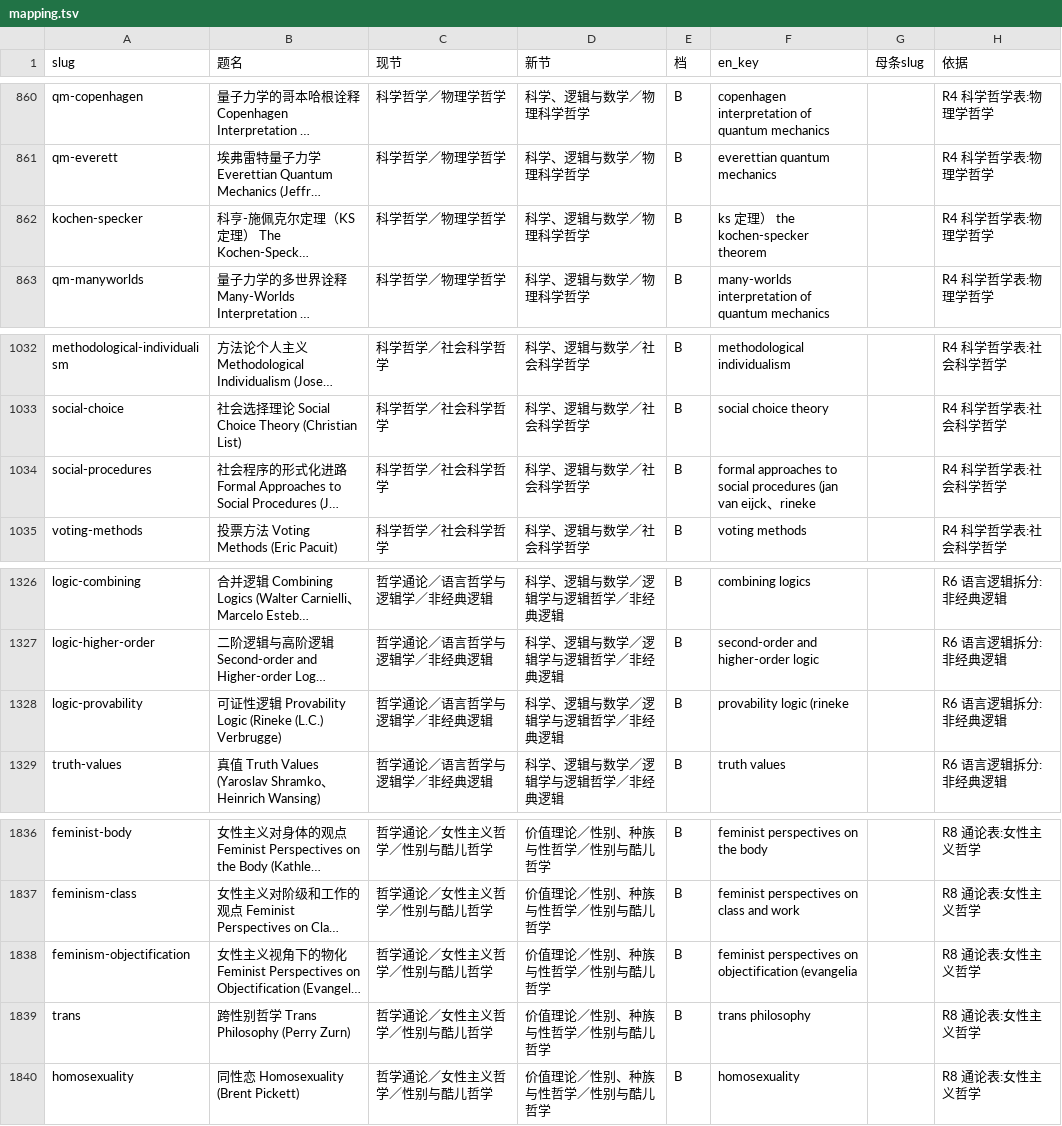
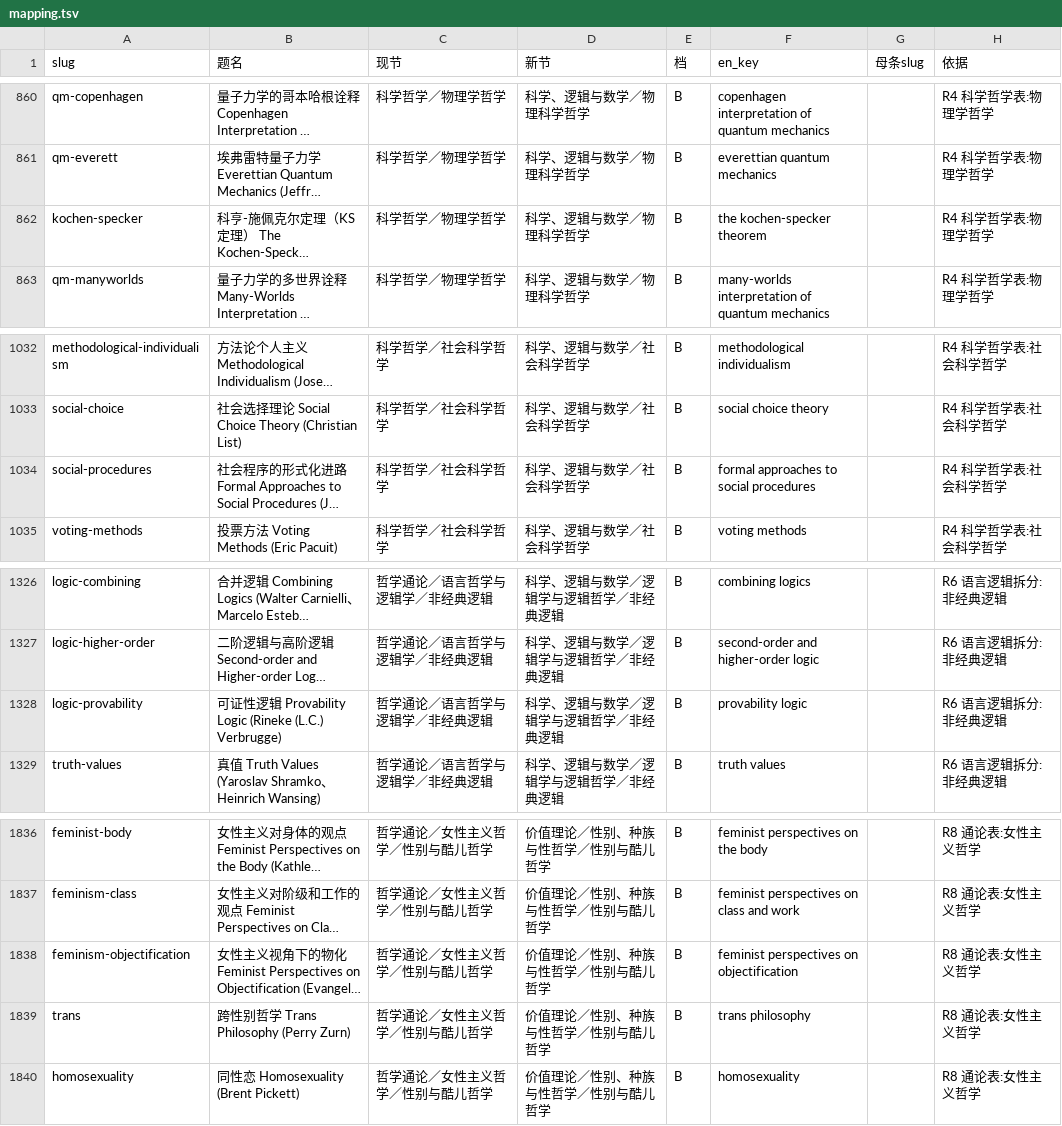
Before and after one commit to taophilosophy/SEP-CN, a TSV file: specs/055-mulu-frontier-recategorize/results/mapping.tsv, drawn as a sheet; only a part is shown, gaps mark what is left out; long unchanged cells end in …; the diff names each change by its address in the sheet, - before the commit and + after, or states it on an @@ line.

Commit message:
修复 s25 误收：恢复 mu-lu-s 新结构（含 en_key 修正重放：kochen-specker/social-procedures 等四键归正），mulu-map 同步重建，G3 复绿

```diff
--- a/specs/055-mulu-frontier-recategorize/results/mapping.tsv
+++ b/specs/055-mulu-frontier-recategorize/results/mapping.tsv
-F862 (en_key): ks 定理） the kochen-specker theorem
+F862 (en_key): the kochen-specker theorem
-F1034 (en_key): …social procedures (jan van eijck、rineke
+F1034 (en_key): …social procedures
-F1328 (en_key): provability logic (rineke
+F1328 (en_key): provability logic
-F1838 (en_key): …on objectification (evangelia
+F1838 (en_key): …on objectification
```
Also changed, not shown: 6 other files.
